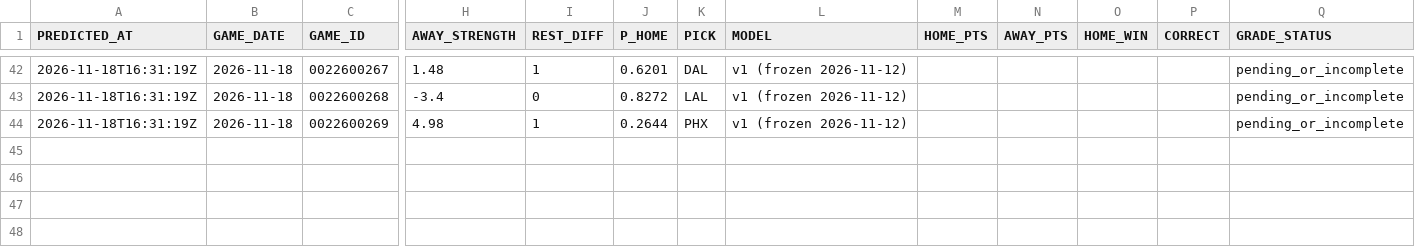
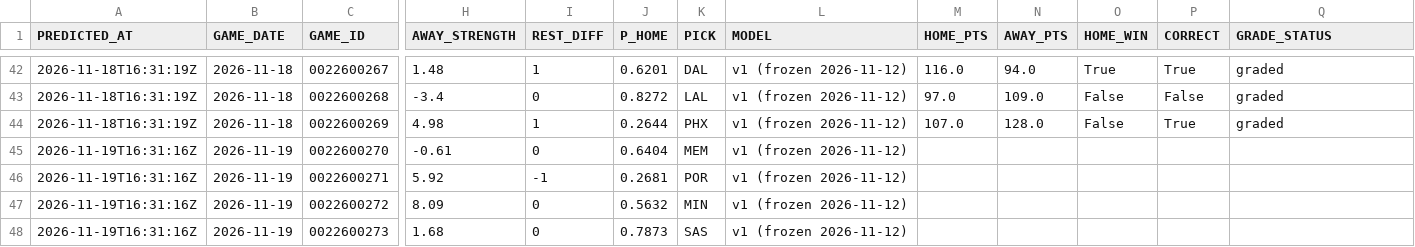
Before and after one commit to QYang5917/nba-win-predictors, a CSV file: predictions/games.csv, drawn as a sheet; only a part is shown, gaps mark what is left out; rows hold the shown columns only; the diff covers the shown part only; the diff names each change by its address in the sheet, - before the commit and + after, or states it on an @@ line.

```diff
--- a/predictions/games.csv
+++ b/predictions/games.csv
-M42 (HOME_PTS): (empty)
+M42 (HOME_PTS): 116.0
-N42 (AWAY_PTS): (empty)
+N42 (AWAY_PTS): 94.0
-O42 (HOME_WIN): (empty)
+O42 (HOME_WIN): True
-P42 (CORRECT): (empty)
+P42 (CORRECT): True
-Q42:Q44 (GRADE_STATUS): pending_or_incomplete
+Q42:Q44 (GRADE_STATUS): graded
-M43 (HOME_PTS): (empty)
+M43 (HOME_PTS): 97.0
-N43 (AWAY_PTS): (empty)
+N43 (AWAY_PTS): 109.0
-O43:O44 (HOME_WIN): (empty)
+O43:O44 (HOME_WIN): False
-P43 (CORRECT): (empty)
+P43 (CORRECT): False
-M44 (HOME_PTS): (empty)
+M44 (HOME_PTS): 107.0
-N44 (AWAY_PTS): (empty)
+N44 (AWAY_PTS): 128.0
-P44 (CORRECT): (empty)
+P44 (CORRECT): True
+row 45: 2026-11-19T16:31:16Z | 2026-11-19 | 0022600270 | -0.61 | 0 | 0.6404 | MEM | v1 (frozen 2026-11-12)
+row 46: 2026-11-19T16:31:16Z | 2026-11-19 | 0022600271 | 5.92 | -1 | 0.2681 | POR | v1 (frozen 2026-11-12)
+row 47: 2026-11-19T16:31:16Z | 2026-11-19 | 0022600272 | 8.09 | 0 | 0.5632 | MIN | v1 (frozen 2026-11-12)
+row 48: 2026-11-19T16:31:16Z | 2026-11-19 | 0022600273 | 1.68 | 0 | 0.7873 | SAS | v1 (frozen 2026-11-12)
```
Also changed, not shown: 45 edited cells elsewhere in this file, 6 other files.
